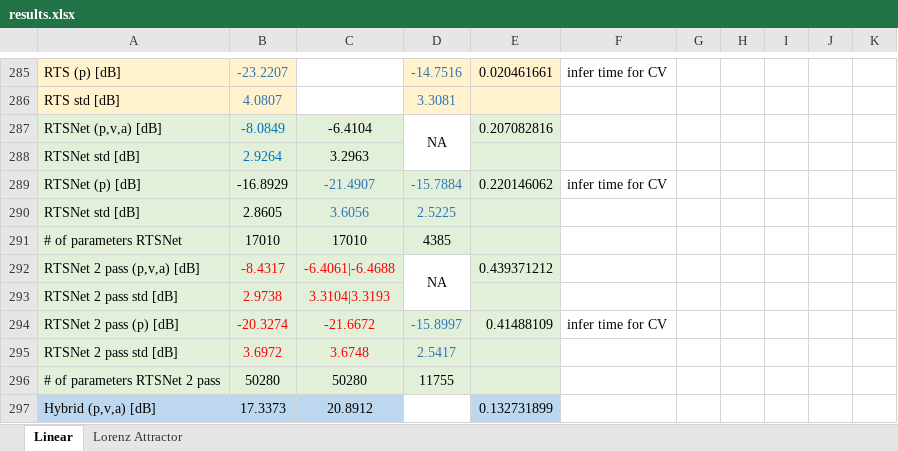
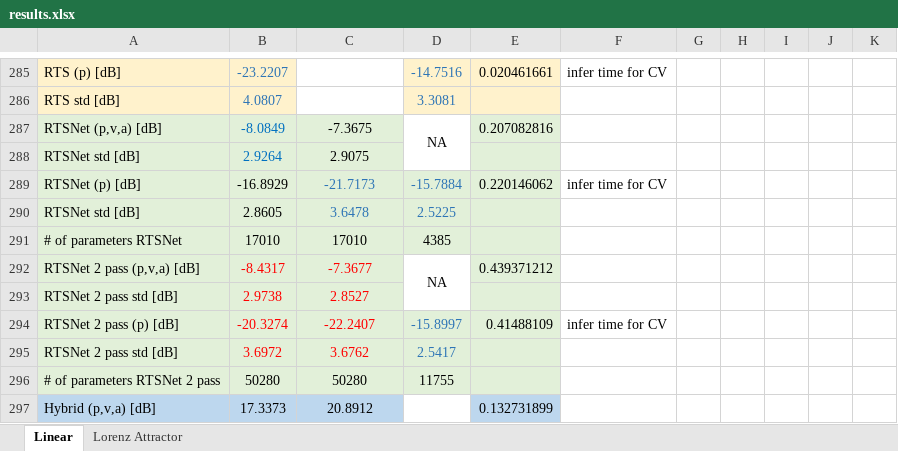
Before and after one commit to KalmanNet/RTSNet_TSP, an Excel workbook: results.xlsx, sheet Linear, drawn as a sheet; only a part is shown, gaps mark what is left out; values as stored, in another font and other column widths than the file's, no borders; the diff names each change by its address in the sheet, - before the commit and + after, or states it on an @@ line.

```diff
--- a/results.xlsx (sheet Linear)
+++ b/results.xlsx (sheet Linear)
-C287: -6.4104
+C287: -7.3675
-C288: 3.2963
+C288: 2.9075
-C289: -21.4907
+C289: -21.7173
-C290: 3.6056
+C290: 3.6478
-C292: -6.4061|-6.4688
+C292: -7.3677
-C293: 3.3104|3.3193
+C293: 2.8527
-C294: -21.6672
+C294: -22.2407
-C295: 3.6748
+C295: 3.6762
```
Also changed, not shown: 5 other files.
